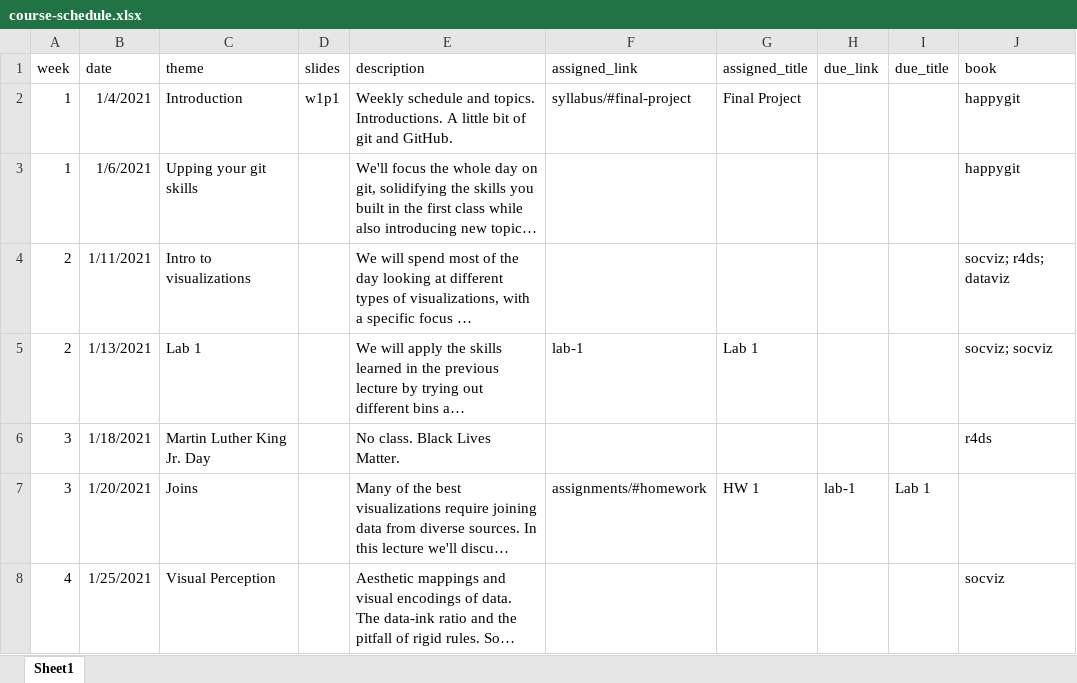
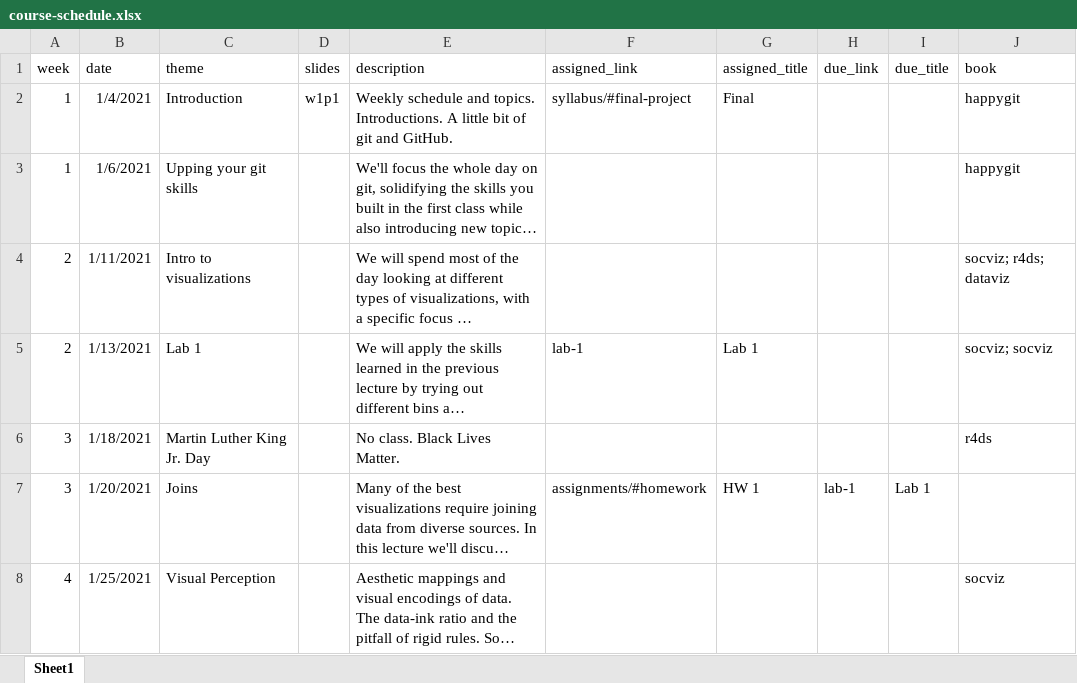
Before and after one commit to uo-datasci-specialization/c2-dataviz-2021, an Excel workbook: website-data/course-schedule.xlsx, sheet Sheet1, drawn as a sheet; only a part is shown; long unchanged cells end in …; values as stored, in another font and other column widths than the file's, no borders; the diff names each change by its address in the sheet, - before the commit and + after, or states it on an @@ line.

```diff
--- a/website-data/course-schedule.xlsx (sheet Sheet1)
+++ b/website-data/course-schedule.xlsx (sheet Sheet1)
-G2 (assigned_title): Final Project
+G2 (assigned_title): Final
```
Also changed, not shown: 2 other files.
